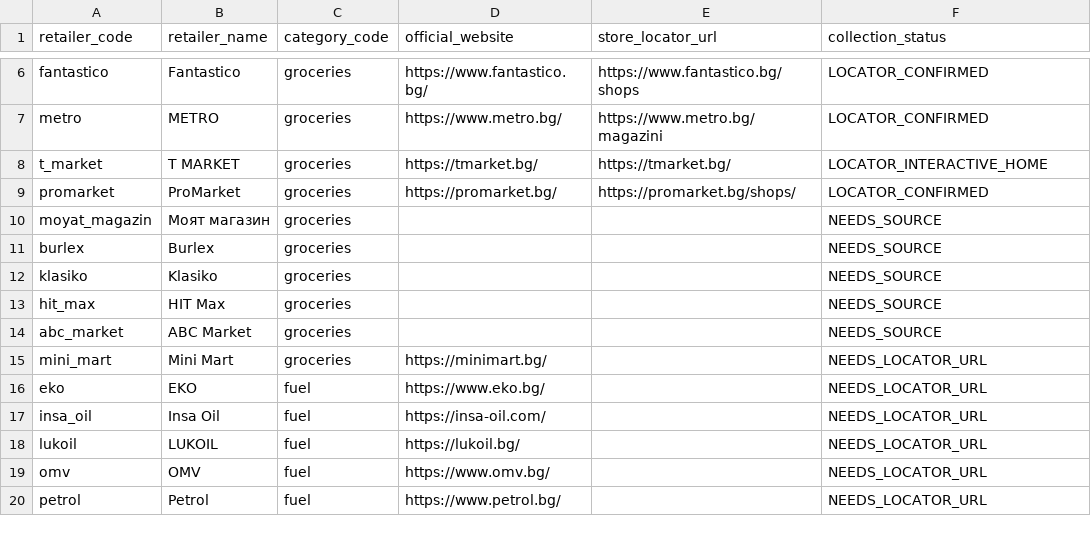
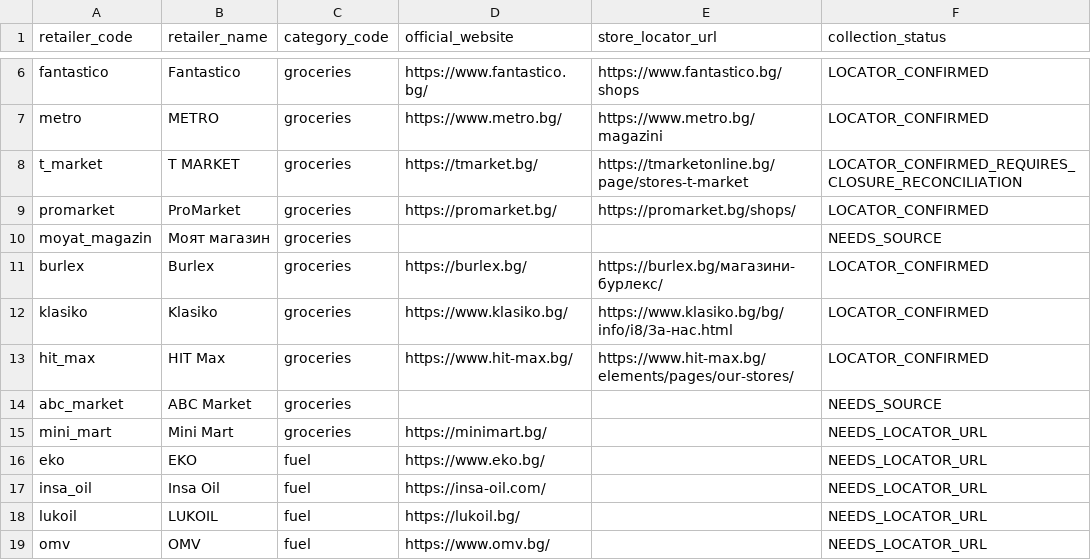
Before and after one commit to Per5on/spestoslav, a CSV file: data/retailer_source_registry.csv, drawn as a sheet; only a part is shown, gaps mark what is left out; the shorter side is filled out with more unchanged rows.

Commit message:
data: register official grocery store locators

```diff
--- a/data/retailer_source_registry.csv
+++ b/data/retailer_source_registry.csv
@@ -7,8 +7,8 @@ fantastico,Fantastico,groceries,https://www.fantastico.bg/,https://www.fantastic
 metro,METRO,groceries,https://www.metro.bg/,https://www.metro.bg/magazini,LOCATOR_CONFIRMED
-t_market,T MARKET,groceries,https://tmarket.bg/,https://tmarket.bg/,LOCATOR_INTERACTIVE_HOME
+t_market,T MARKET,groceries,https://tmarket.bg/,https://tmarketonline.bg/page/stores-t-market,LOCATOR_CONFIRMED_REQUIRES_CLOSURE_RECONCILIATION
 promarket,ProMarket,groceries,https://promarket.bg/,https://promarket.bg/shops/,LOCATOR_CONFIRMED
 moyat_magazin,Моят магазин,groceries,,,NEEDS_SOURCE
-burlex,Burlex,groceries,,,NEEDS_SOURCE
-klasiko,Klasiko,groceries,,,NEEDS_SOURCE
-hit_max,HIT Max,groceries,,,NEEDS_SOURCE
+burlex,Burlex,groceries,https://burlex.bg/,https://burlex.bg/магазини-бурлекс/,LOCATOR_CONFIRMED
+klasiko,Klasiko,groceries,https://www.klasiko.bg/,https://www.klasiko.bg/bg/info/i8/За-нас.html,LOCATOR_CONFIRMED
+hit_max,HIT Max,groceries,https://www.hit-max.bg/,https://www.hit-max.bg/elements/pages/our-stores/,LOCATOR_CONFIRMED
 abc_market,ABC Market,groceries,,,NEEDS_SOURCE
```
